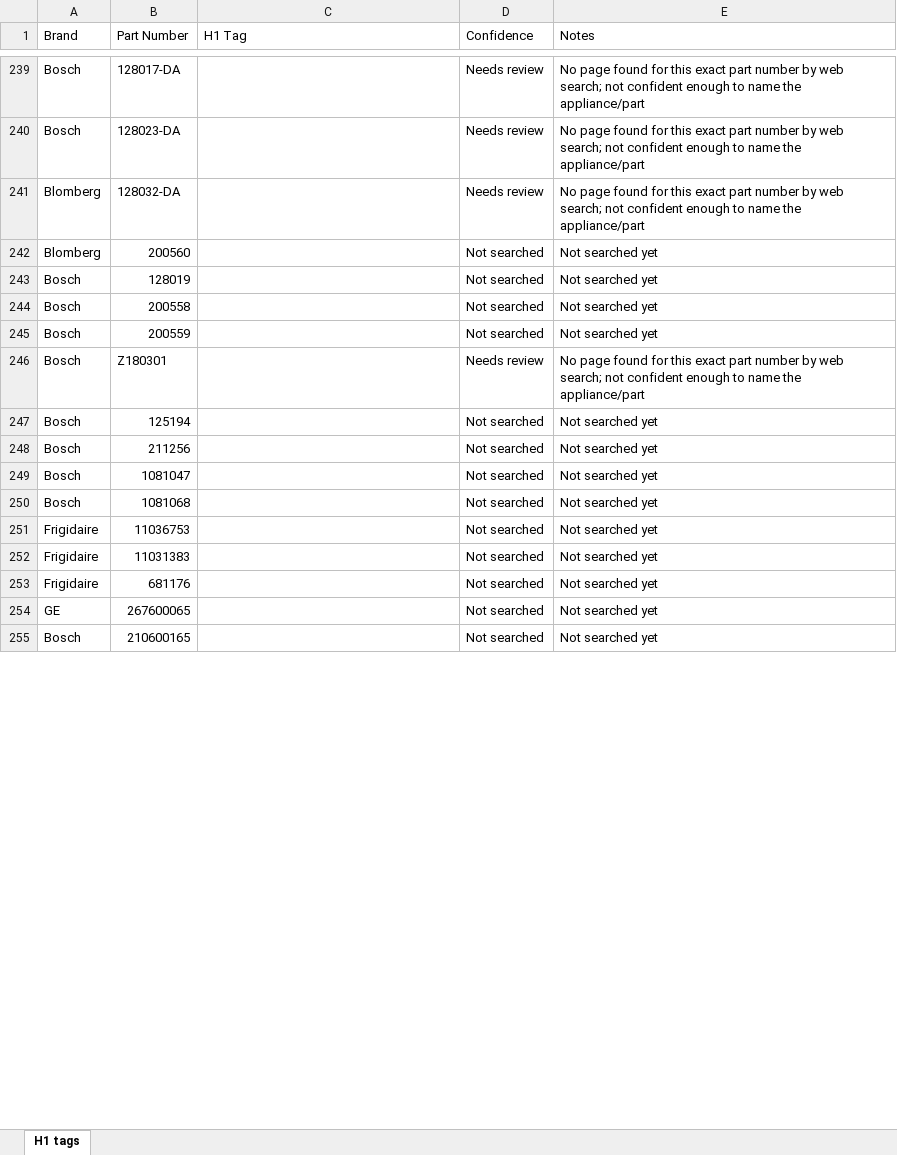
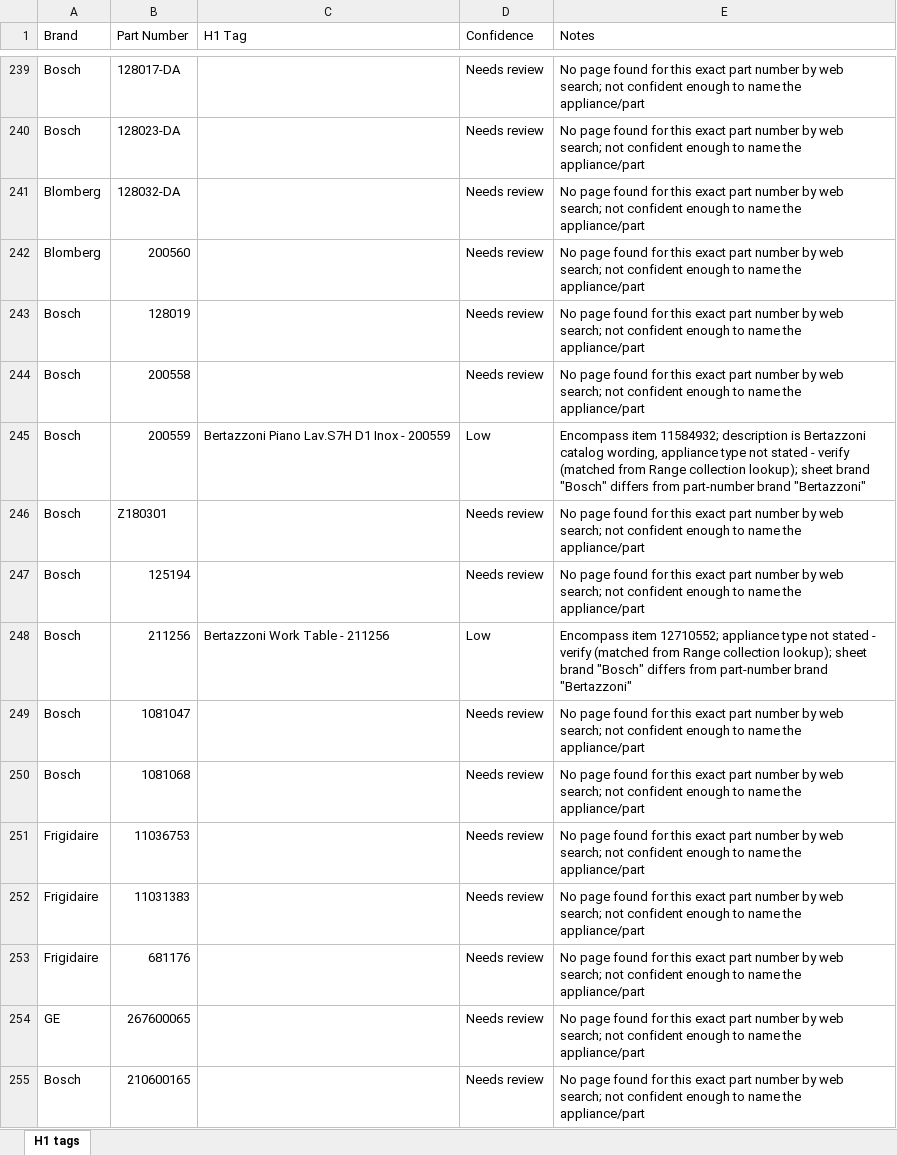
Before and after one commit to Abdul-nabi123/title-search, an Excel workbook: Book1_H1_tags.xlsx, sheet H1 tags, drawn as a sheet; only a part is shown, gaps mark what is left out; values as stored, in another font and other column widths than the file's, no cell formats; the diff covers the shown part only; the diff names each change by its address in the sheet, - before the commit and + after, or states it on an @@ line.

```diff
--- a/Book1_H1_tags.xlsx (sheet H1 tags)
+++ b/Book1_H1_tags.xlsx (sheet H1 tags)
-D242:D244 (Confidence): Not searched
+D242:D244 (Confidence): Needs review
-E242:E244 (Notes): Not searched yet
+E242:E244 (Notes): No page found for this exact part number by web search; not confident enough to name the appliance/part
-C245 (H1 Tag): (empty)
+C245 (H1 Tag): Bertazzoni Piano Lav.S7H D1 Inox - 200559
-D245 (Confidence): Not searched
+D245 (Confidence): Low
-E245 (Notes): Not searched yet
+E245 (Notes): Encompass item 11584932; description is Bertazzoni catalog wording, appliance type not stated - verify (matched from Range collection lookup); sheet brand "Bosch" differs from part-number brand "Bertazzoni"
-D247 (Confidence): Not searched
+D247 (Confidence): Needs review
-E247 (Notes): Not searched yet
+E247 (Notes): No page found for this exact part number by web search; not confident enough to name the appliance/part
-C248 (H1 Tag): (empty)
+C248 (H1 Tag): Bertazzoni Work Table - 211256
-D248 (Confidence): Not searched
+D248 (Confidence): Low
-E248 (Notes): Not searched yet
+E248 (Notes): Encompass item 12710552; appliance type not stated - verify (matched from Range collection lookup); sheet brand "Bosch" differs from part-number brand "Bertazzoni"
-D249:D255 (Confidence): Not searched
+D249:D255 (Confidence): Needs review
-E249:E255 (Notes): Not searched yet
+E249:E255 (Notes): No page found for this exact part number by web search; not confident enough to name the appliance/part
```
Also changed, not shown: 404 edited cells elsewhere in this sheet, cell formats.
